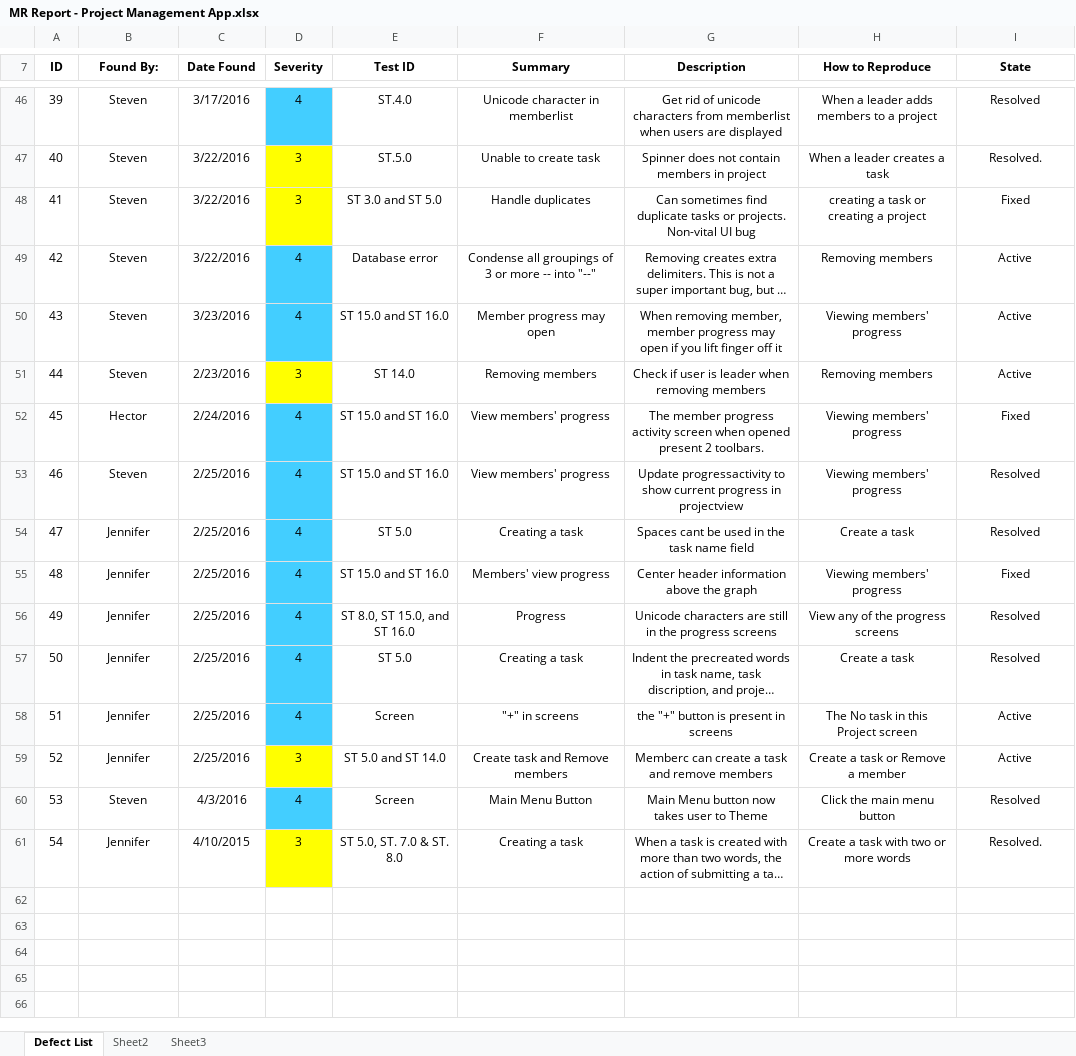
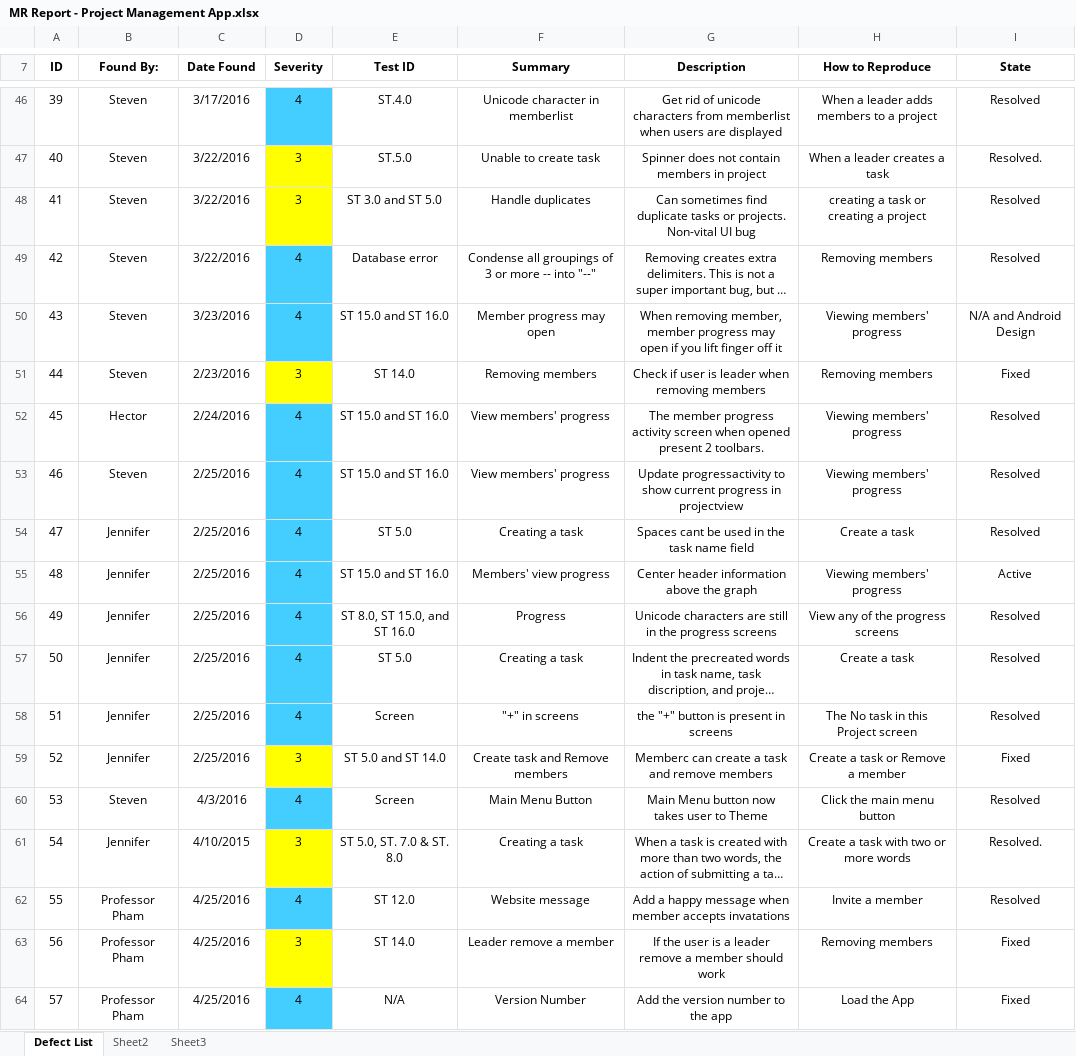
Before and after one commit to StevenPG/ProjectManagement, an Excel workbook: Documents/MR Report/MR Report - Project Management App.xlsx, sheet Defect List, drawn as a sheet; only a part is shown, gaps mark what is left out; long unchanged cells end in …; values as stored, in another font and other column widths than the file's, no borders; the diff covers the shown part only; the diff names each change by its address in the sheet, - before the commit and + after, or states it on an @@ line.

Commit message:
MRR edits and Test Doc edits

```diff
--- a/Documents/MR Report/MR Report - Project Management App.xlsx (sheet Defect List)
+++ b/Documents/MR Report/MR Report - Project Management App.xlsx (sheet Defect List)
-I48 (State): Fixed
+I48 (State): Resolved
-I49 (State): Active
+I49 (State): Resolved
-I50 (State): Active
+I50 (State): N/A and Android Design
-I51 (State): Active
+I51 (State): Fixed
-I52 (State): Fixed
+I52 (State): Resolved
-I55 (State): Fixed
+I55 (State): Active
-I58 (State): Active
+I58 (State): Resolved
-I59 (State): Active
+I59 (State): Fixed
+row 62: 55 | Professor Pham | 4/25/2016 | 4 | ST 12.0 | Website message | Add a happy message when member accepts invatations | Invite a member | Resolved
+row 63: 56 | Professor Pham | 4/25/2016 | 3 | ST 14.0 | Leader remove a member | If the user is a leader remove a member should work | Removing members | Fixed
+row 64: 57 | Professor Pham | 4/25/2016 | 4 | N/A | Version Number | Add the version number to the app | Load the App | Fixed
```
Also changed, not shown: 7 edited cells elsewhere in this sheet, 1 other file.
